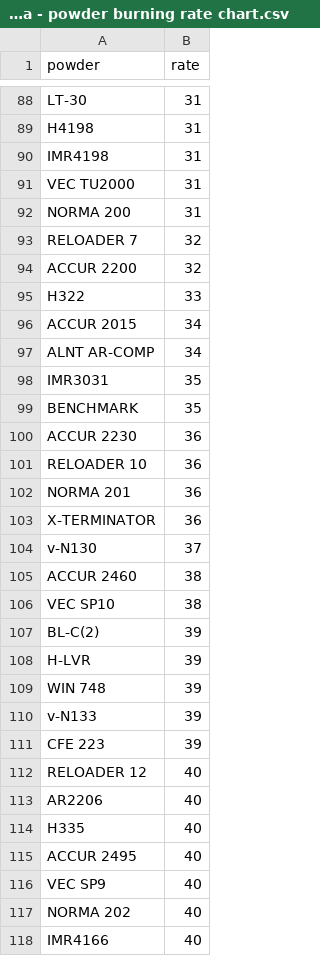
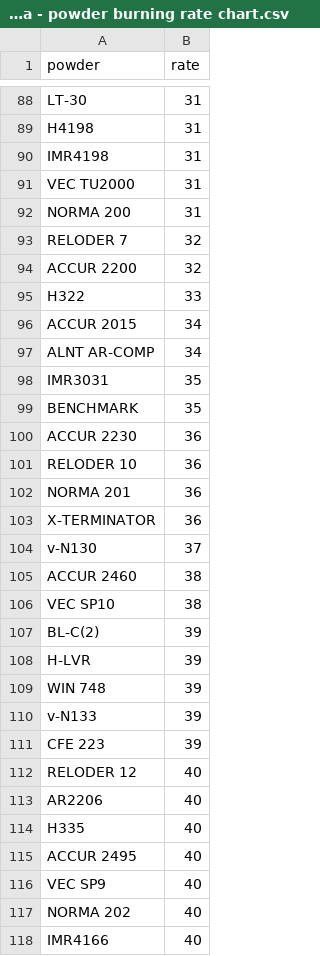
Before and after one commit to yyk99/python_junk, a CSV file: reloading/data/reloading_data - powder burning rate chart.csv, drawn as a sheet; only a part is shown, gaps mark what is left out.

```diff
--- a/reloading/data/reloading_data - powder burning rate chart.csv
+++ b/reloading/data/reloading_data - powder burning rate chart.csv
@@ -92,3 +92,3 @@ VEC TU2000,31
 NORMA 200,31
-RELOADER 7,32
+RELODER 7,32
 ACCUR 2200,32
@@ -100,3 +100,3 @@ BENCHMARK,35
 ACCUR 2230,36
-RELOADER 10,36
+RELODER 10,36
 NORMA 201,36
@@ -111,3 +111,3 @@ v-N133,39
 CFE 223,39
-RELOADER 12,40
+RELODER 12,40
 AR2206,40
```
Also changed, not shown: reloading/data/reloading_data - 9mm parabellum.csv, 2 other files.
